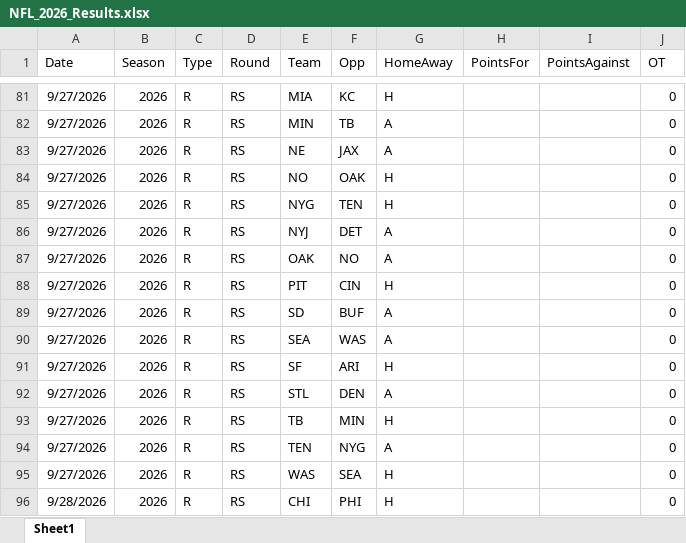
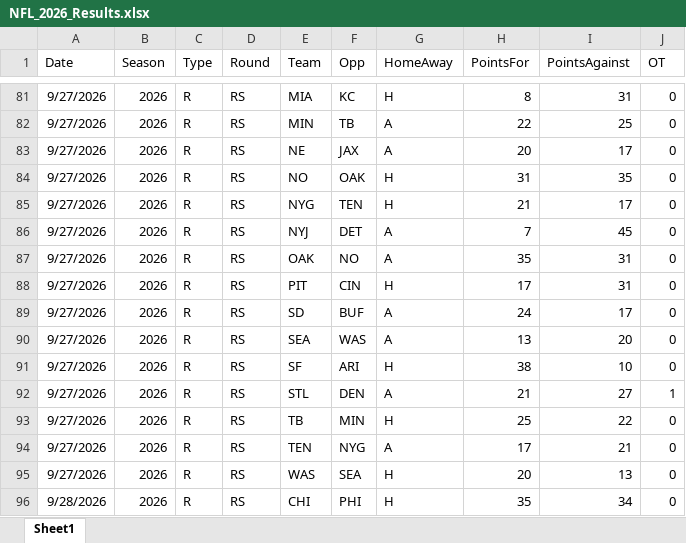
Before and after one commit to thomassutton-afk/tracersports-app, an Excel workbook: DBs/nfl/Results/NFL_2026_Results.xlsx, sheet Sheet1, drawn as a sheet; only a part is shown, gaps mark what is left out; values as stored, in another font and other column widths than the file's, no borders; the diff covers the shown part only; the diff names each change by its address in the sheet, - before the commit and + after, or states it on an @@ line.

```diff
--- a/DBs/nfl/Results/NFL_2026_Results.xlsx (sheet Sheet1)
+++ b/DBs/nfl/Results/NFL_2026_Results.xlsx (sheet Sheet1)
-H81 (PointsFor): (empty)
+H81 (PointsFor): 8
-I81 (PointsAgainst): (empty)
+I81 (PointsAgainst): 31
-H82 (PointsFor): (empty)
+H82 (PointsFor): 22
-I82 (PointsAgainst): (empty)
+I82 (PointsAgainst): 25
-H83 (PointsFor): (empty)
+H83 (PointsFor): 20
-I83 (PointsAgainst): (empty)
+I83 (PointsAgainst): 17
-H84 (PointsFor): (empty)
+H84 (PointsFor): 31
-I84 (PointsAgainst): (empty)
+I84 (PointsAgainst): 35
-H85 (PointsFor): (empty)
+H85 (PointsFor): 21
-I85 (PointsAgainst): (empty)
+I85 (PointsAgainst): 17
-H86 (PointsFor): (empty)
+H86 (PointsFor): 7
-I86 (PointsAgainst): (empty)
+I86 (PointsAgainst): 45
-H87 (PointsFor): (empty)
+H87 (PointsFor): 35
-I87:I88 (PointsAgainst): (empty)
+I87:I88 (PointsAgainst): 31
-H88 (PointsFor): (empty)
+H88 (PointsFor): 17
-H89 (PointsFor): (empty)
+H89 (PointsFor): 24
-I89 (PointsAgainst): (empty)
+I89 (PointsAgainst): 17
-H90 (PointsFor): (empty)
+H90 (PointsFor): 13
-I90 (PointsAgainst): (empty)
+I90 (PointsAgainst): 20
-H91 (PointsFor): (empty)
+H91 (PointsFor): 38
-I91 (PointsAgainst): (empty)
+I91 (PointsAgainst): 10
-H92 (PointsFor): (empty)
+H92 (PointsFor): 21
-I92 (PointsAgainst): (empty)
+I92 (PointsAgainst): 27
-J92 (OT): 0
+J92 (OT): 1
-H93 (PointsFor): (empty)
+H93 (PointsFor): 25
-I93 (PointsAgainst): (empty)
+I93 (PointsAgainst): 22
-H94 (PointsFor): (empty)
+H94 (PointsFor): 17
-I94 (PointsAgainst): (empty)
+I94 (PointsAgainst): 21
-H95 (PointsFor): (empty)
+H95 (PointsFor): 20
-I95 (PointsAgainst): (empty)
+I95 (PointsAgainst): 13
-H96 (PointsFor): (empty)
+H96 (PointsFor): 35
-I96 (PointsAgainst): (empty)
+I96 (PointsAgainst): 34
```
Also changed, not shown: 33 edited cells elsewhere in this sheet, 1 other file.
